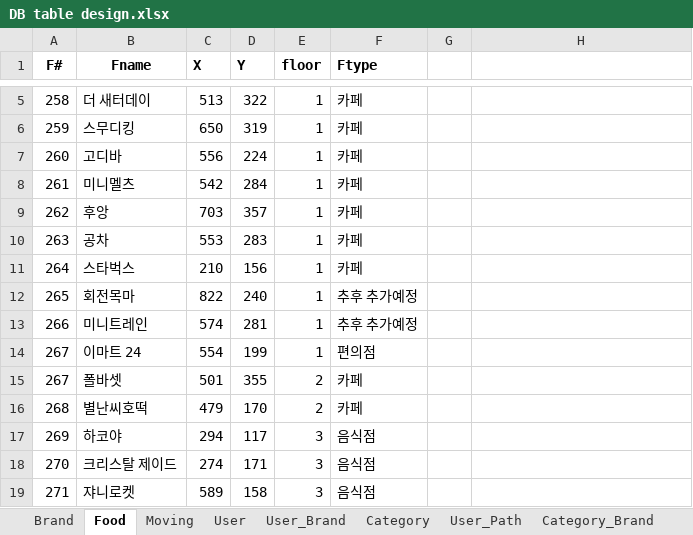
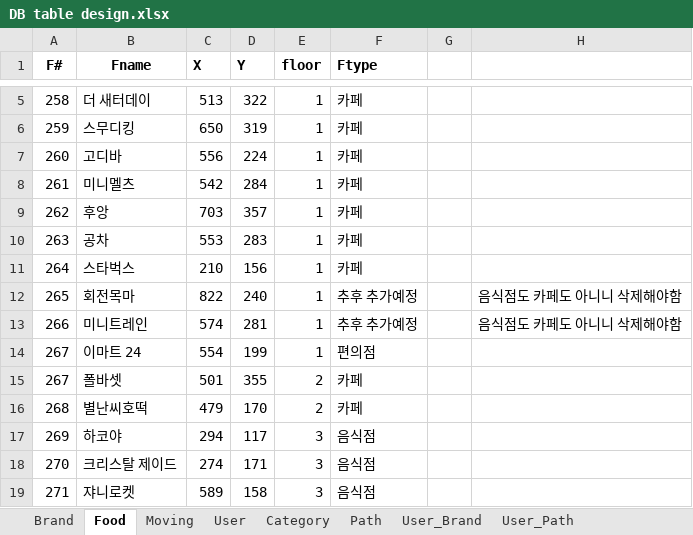
Before and after one commit to majung2/pumasi, an Excel workbook: DB table design.xlsx, sheet Food, drawn as a sheet; only a part is shown, gaps mark what is left out; values as stored, in another font and other column widths than the file's, no borders; the diff names each change by its address in the sheet, - before the commit and + after, or states it on an @@ line.

```diff
--- a/DB table design.xlsx (sheet Food)
+++ b/DB table design.xlsx (sheet Food)
+sheet tab: Path
@@ sheet tab order changed: Brand | Food | Moving | User | Category | Path | User_Brand | User_Path @@
-H12:H13: (empty)
+H12:H13: 음식점도 카페도 아니니 삭제해야함
```
Also changed, not shown: other sheet tabs.
